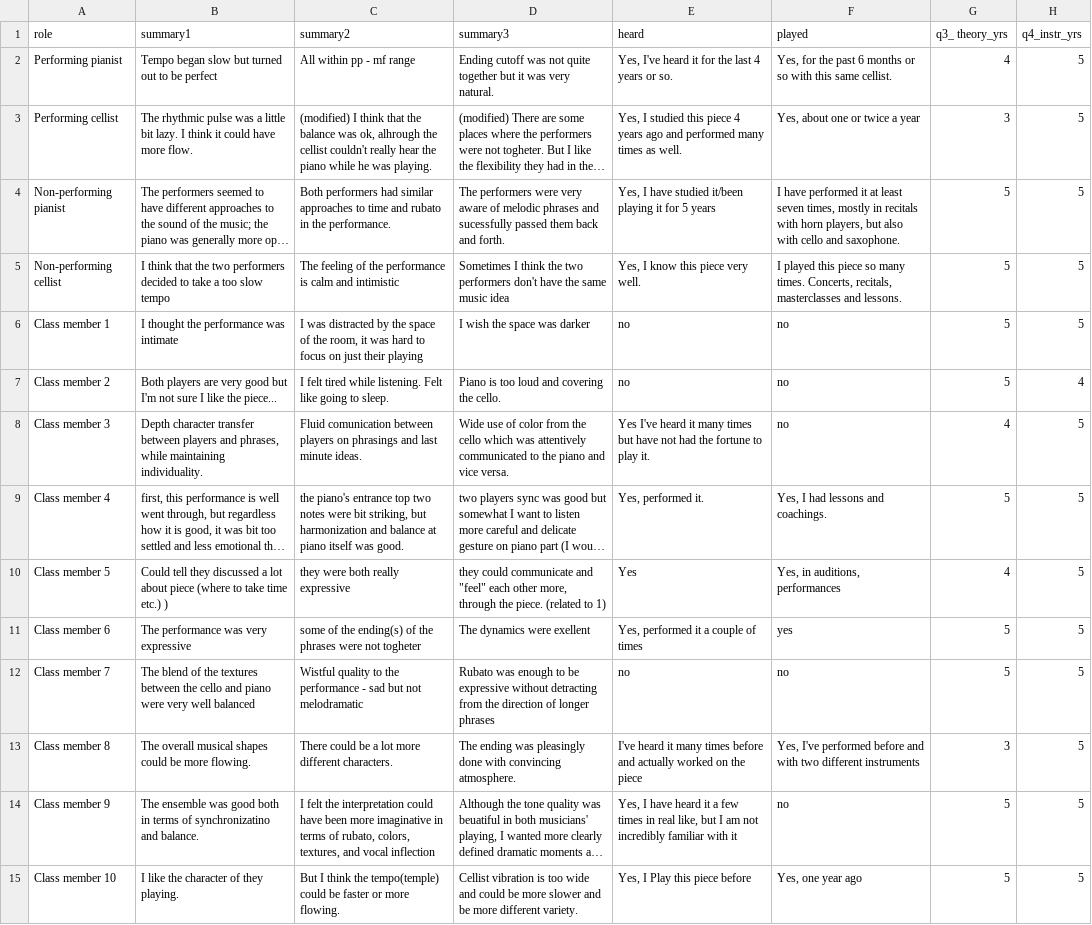
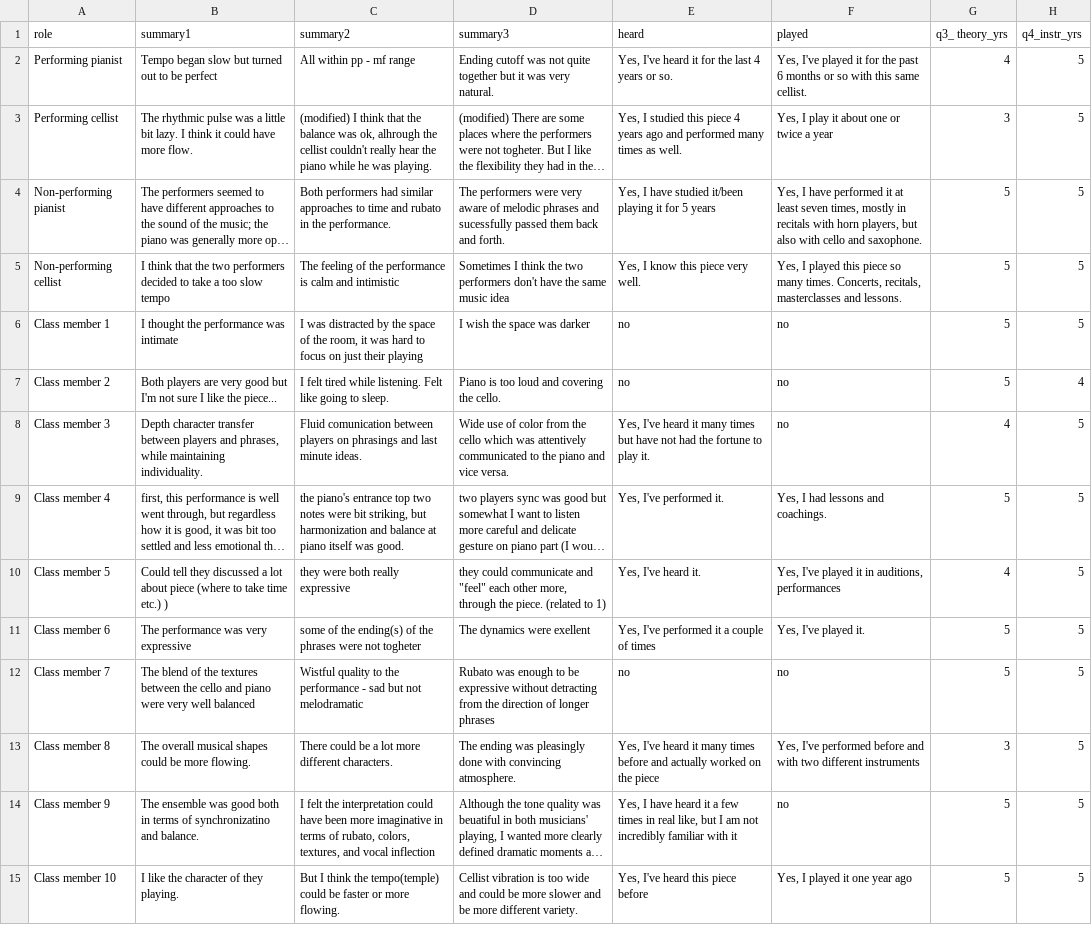
Before and after one commit to 3milychu/music-vis, a CSV file: data/bio.csv, drawn as a sheet; only a part is shown; long unchanged cells end in …; the diff names each change by its address in the sheet, - before the commit and + after, or states it on an @@ line.

```diff
--- a/data/bio.csv
+++ b/data/bio.csv
-F2 (played): Yes, for the…
+F2 (played): Yes, I've played it for the…
-F3 (played): Yes, about one or twice a year
+F3 (played): Yes, I play it about one or twice a year
-F4 (played): I have…
+F4 (played): Yes, I have…
-F5 (played): I played…
+F5 (played): Yes, I played…
-E8 (heard): Yes I've heard…
+E8 (heard): Yes, I've heard…
-E9 (heard): Yes, performed it.
+E9 (heard): Yes, I've performed it.
-E10 (heard): Yes
+E10 (heard): Yes, I've heard it.
-F10 (played): Yes, in auditions, performances
+F10 (played): Yes, I've played it in auditions, performances
-E11 (heard): Yes, performed it a couple of times
+E11 (heard): Yes, I've performed it a couple of times
-F11 (played): yes
+F11 (played): Yes, I've played it.
-E13 (heard): I've heard…
+E13 (heard): Yes, I've heard…
-E15 (heard): Yes, I Play this piece before
+E15 (heard): Yes, I've heard this piece before
-F15 (played): Yes, one year ago
+F15 (played): Yes, I played it one year ago
```
Also changed, not shown: 4 other files.
